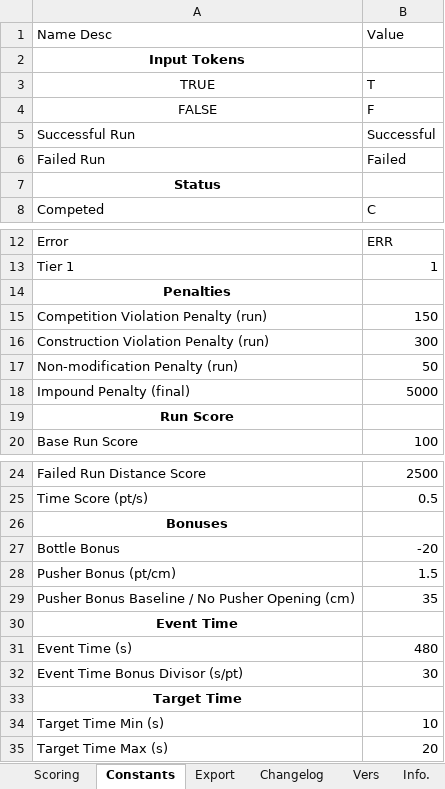
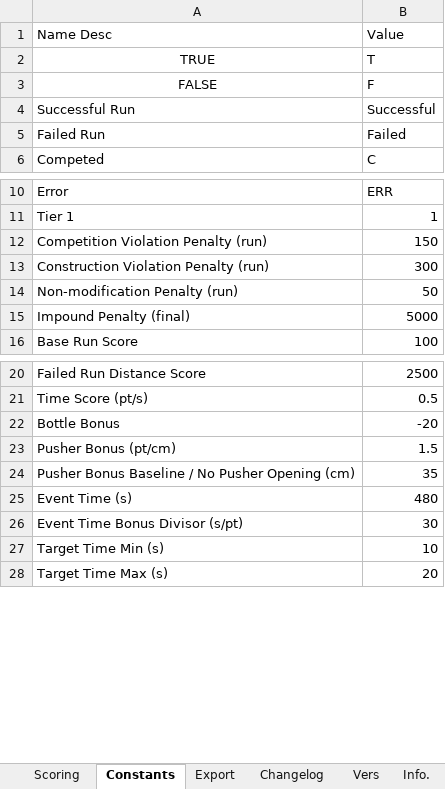
Before and after one commit to Southern-Califonia-Science-Olympiad/scoresheets, an Excel workbook: 2027ElectricVehicle/scoresheet_c.xlsx, sheet Constants, drawn as a sheet; only a part is shown, gaps mark what is left out; values as stored, in another font and other column widths than the file's, no borders; the diff names each change by its address in the sheet, - before the commit and + after, or states it on an @@ line.

Commit message:
chore: Clean up unnecessary constant rows and logic in EV scoresheet

```diff
--- a/2027ElectricVehicle/scoresheet_c.xlsx (sheet Constants)
+++ b/2027ElectricVehicle/scoresheet_c.xlsx (sheet Constants)
-row 2: Input Tokens
-row 7: Status
-row 14: Penalties
-row 19: Run Score
-row 26: Bonuses
-row 30: Event Time
-row 33: Target Time
```
Also changed, not shown: sheet Scoring, sheet Export, formulas that keep their value, hidden cells, 1 other file.
